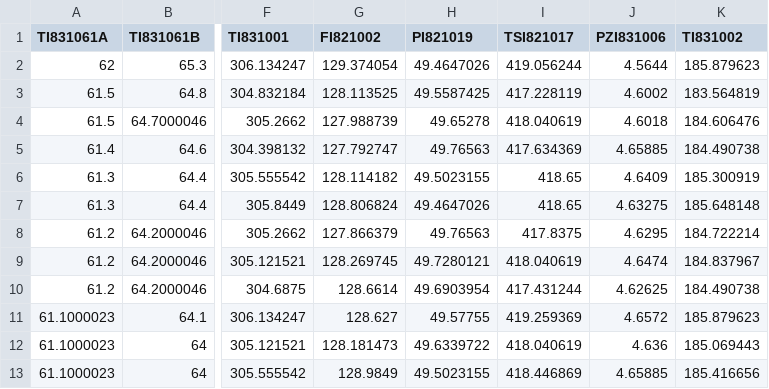
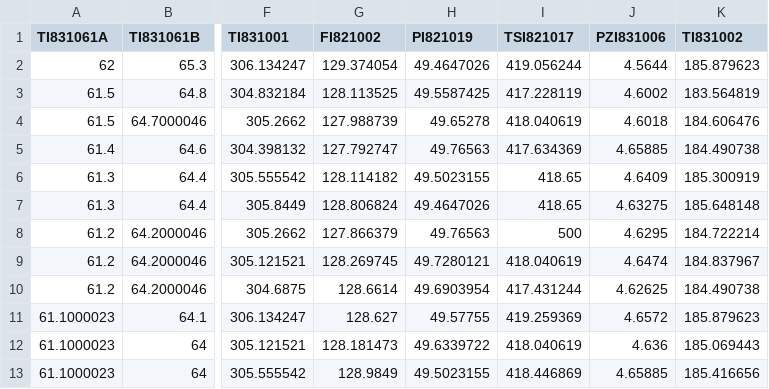
Before and after one commit to iqbalshafiq96/Self-Work, a CSV file: Multivariate_Case_Turbine.csv, drawn as a sheet; only a part is shown, gaps mark what is left out; the diff names each change by its address in the sheet, - before the commit and + after, or states it on an @@ line.

Commit message:
Update Multivariate_Case_Turbine.csv

```diff
--- a/Multivariate_Case_Turbine.csv
+++ b/Multivariate_Case_Turbine.csv
-I8 (TSI821017): 417.8375
+I8 (TSI821017): 500
```
